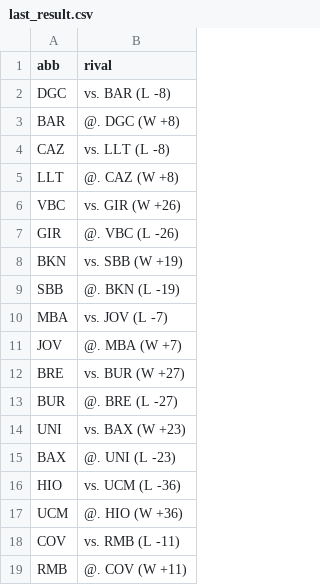
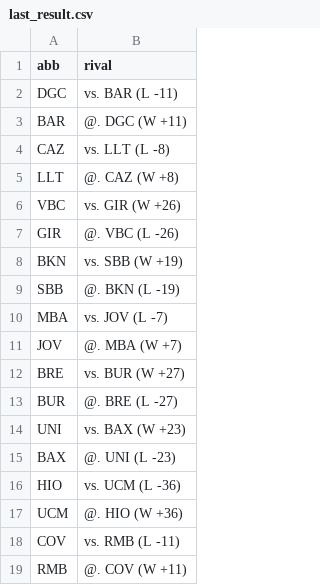
Before and after one commit to IvoVillanueva/pbp-acb-2025-26, a CSV file: data/last_result.csv, drawn as a sheet.

```diff
--- a/data/last_result.csv
+++ b/data/last_result.csv
@@ -1,4 +1,4 @@
 "abb","rival"
-"DGC","vs. BAR (L -8)"
-"BAR","@. DGC (W +8)"
+"DGC","vs. BAR (L -11)"
+"BAR","@. DGC (W +11)"
 "CAZ","vs. LLT (L -8)"
```
Also changed, not shown: data/boxscores_2025_26.csv, 2 other files.
